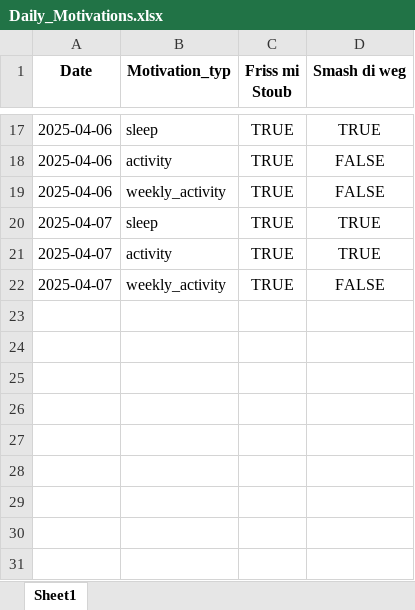
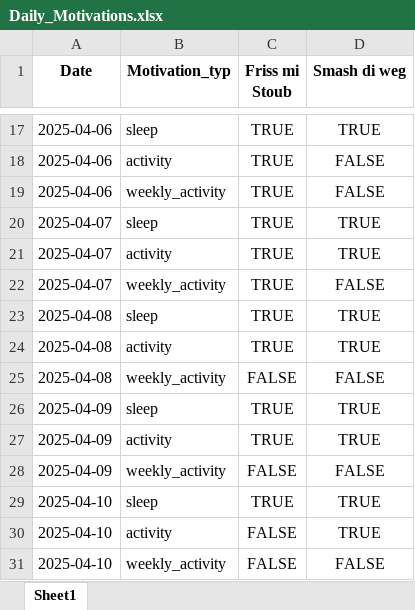
Before and after one commit to Cornibouchon/HealthyLifeFrontend01, an Excel workbook: data/Firmen/creators/2025-04-01/Daily_Motivations.xlsx, sheet Sheet1, drawn as a sheet; only a part is shown, gaps mark what is left out; values as stored, in another font and other column widths than the file's, no borders; the diff names each change by its address in the sheet, - before the commit and + after, or states it on an @@ line.

```diff
--- a/data/Firmen/creators/2025-04-01/Daily_Motivations.xlsx (sheet Sheet1)
+++ b/data/Firmen/creators/2025-04-01/Daily_Motivations.xlsx (sheet Sheet1)
+row 23: 2025-04-08 | sleep | TRUE | TRUE
+row 24: 2025-04-08 | activity | TRUE | TRUE
+row 25: 2025-04-08 | weekly_activity | FALSE | FALSE
+row 26: 2025-04-09 | sleep | TRUE | TRUE
+row 27: 2025-04-09 | activity | TRUE | TRUE
+row 28: 2025-04-09 | weekly_activity | FALSE | FALSE
+row 29: 2025-04-10 | sleep | TRUE | TRUE
+row 30: 2025-04-10 | activity | FALSE | TRUE
+row 31: 2025-04-10 | weekly_activity | FALSE | FALSE
```
Also changed, not shown: data/Firmen/creators/2025-04-01/Daily_Scores.xlsx, data/Firmen/zenline/2025-04-01/Daily_Motivations.xlsx, 2 other files.
